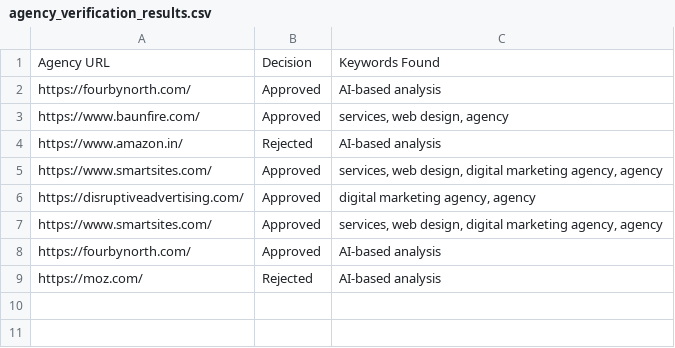
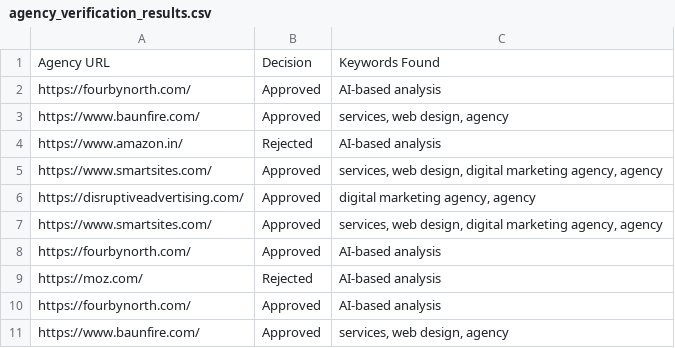
Before and after one commit to Veenus2003/agency-verification-automation, a CSV file: agency_verification_results.csv, drawn as a sheet; the diff names each change by its address in the sheet, - before the commit and + after, or states it on an @@ line.

```diff
--- a/agency_verification_results.csv
+++ b/agency_verification_results.csv
+row 10: https://fourbynorth.com/ | Approved | AI-based analysis
+row 11: https://www.baunfire.com/ | Approved | services, web design, agency
```
Also changed, not shown: 1 other file.
